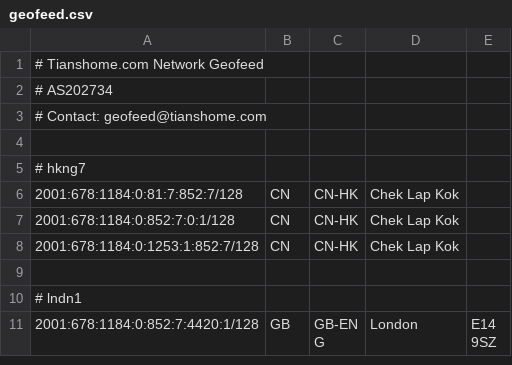
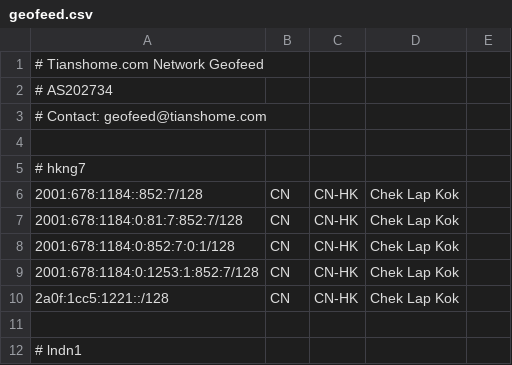
Before and after one commit to tianshome/geofeed, a CSV file: geofeed.csv, drawn as a sheet; only a part is shown; the shorter side is filled out with more unchanged rows; the diff covers the shown part only; the diff names each change by its address in the sheet, - before the commit and + after, or states it on an @@ line.

```diff
--- a/geofeed.csv
+++ b/geofeed.csv
+row 6: 2001:678:1184::852:7/128 | CN | CN-HK | Chek Lap Kok
+row 10: 2a0f:1cc5:1221::/128 | CN | CN-HK | Chek Lap Kok
```
Also changed, not shown: 7 added rows, 5 removed rows and 2 edited cells elsewhere in this file.
